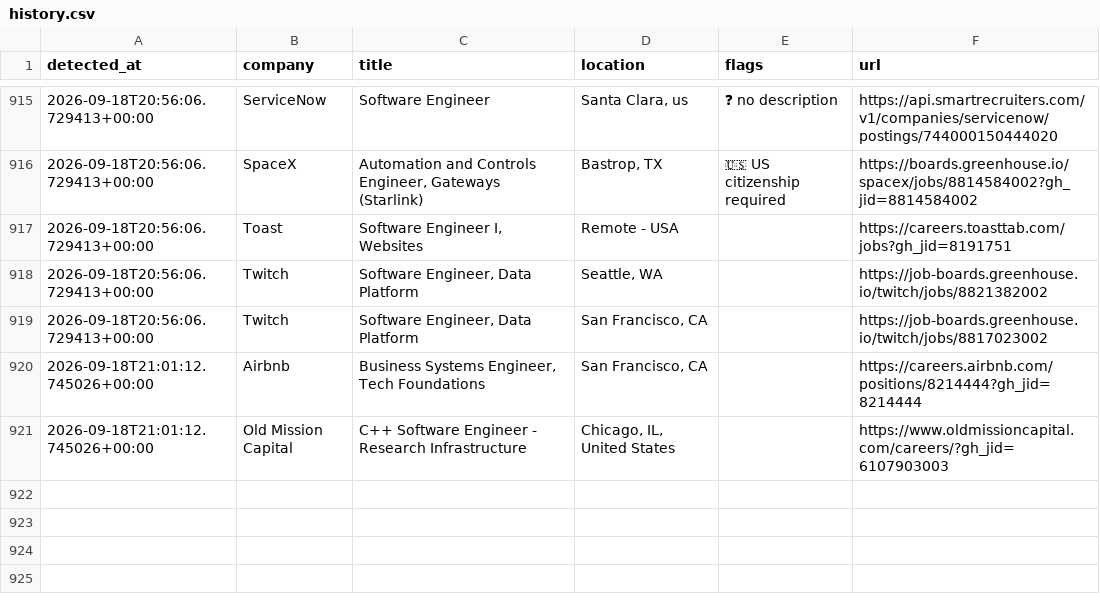
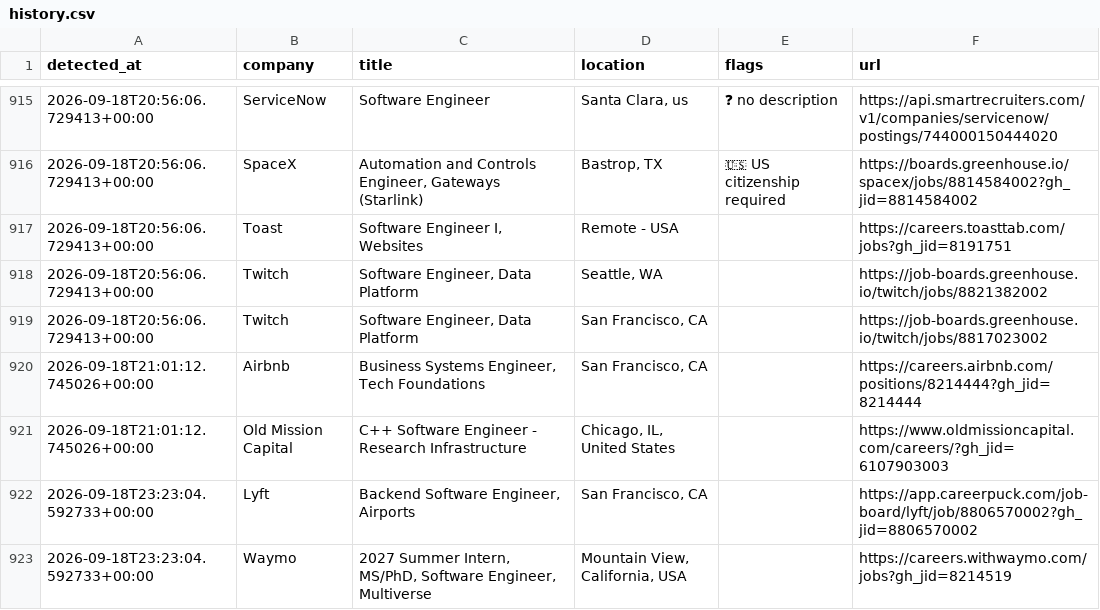
Before and after one commit to aryanyeole/job-watcher, a CSV file: history.csv, drawn as a sheet; only a part is shown, gaps mark what is left out.

```diff
--- a/history.csv
+++ b/history.csv
@@ -921 +921,3 @@ detected_at,company,title,location,flags,url
 2026-09-18T21:01:12.745026+00:00,Old Mission Capital,C++ Software Engineer - Research Infrastructure ,"Chicago, IL, United States",,https://www.oldmissioncapital.com/careers/?gh_jid=6107903003
+2026-09-18T23:23:04.592733+00:00,Lyft,"Backend Software Engineer, Airports","San Francisco, CA",,https://app.careerpuck.com/job-board/lyft/job/8806570002?gh_jid=8806570002
+2026-09-18T23:23:04.592733+00:00,Waymo,"2027 Summer Intern, MS/PhD, Software Engineer, Multiverse","Mountain View, California, USA",,https://careers.withwaymo.com/jobs?gh_jid=8214519
```
Also changed, not shown: 2 other files.
